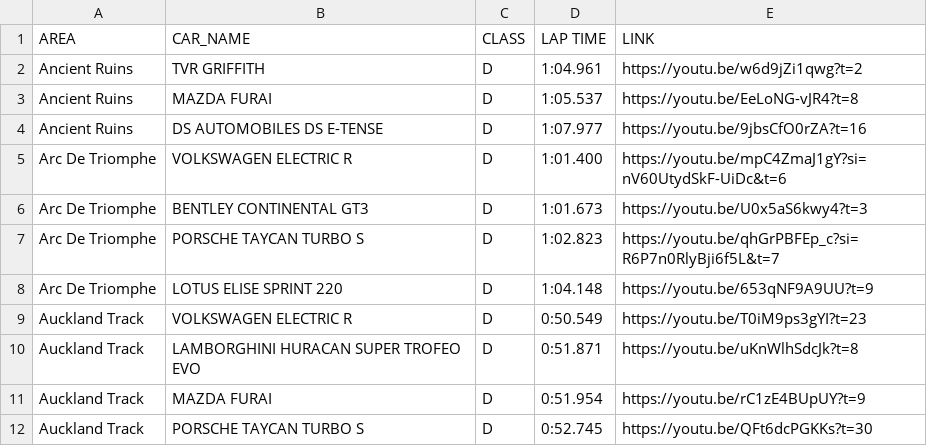
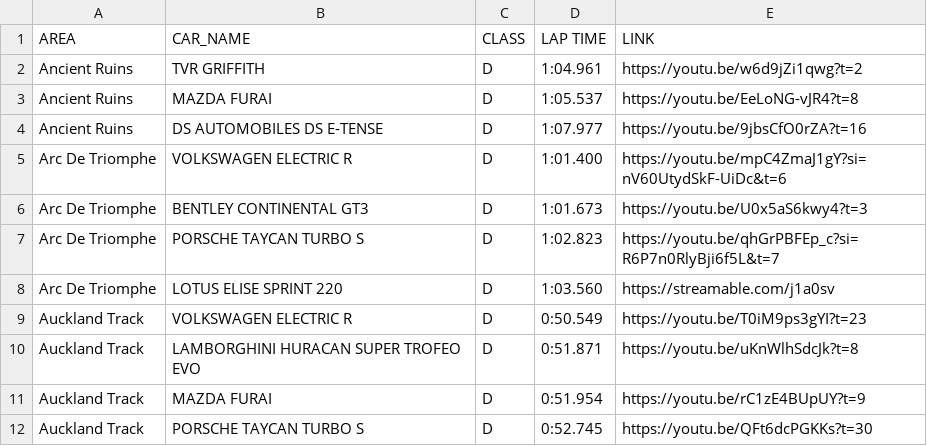
Before and after one commit to Gooraeng/ASL-Assistant, a CSV file: data/WeeklyCompetition DB.csv, drawn as a sheet; only a part is shown.

```diff
--- a/data/WeeklyCompetition DB.csv
+++ b/data/WeeklyCompetition DB.csv
@@ -7,3 +7,3 @@ Arc De Triomphe,BENTLEY CONTINENTAL GT3,D,1:01.673,https://youtu.be/U0x5aS6kwy4?
 Arc De Triomphe,PORSCHE TAYCAN TURBO S,D,1:02.823,https://youtu.be/qhGrPBFEp_c?si=R6P7n0RlyBji6f5L&t=7
-Arc De Triomphe,LOTUS ELISE SPRINT 220,D,1:04.148,https://youtu.be/653qNF9A9UU?t=9
+Arc De Triomphe,LOTUS ELISE SPRINT 220,D,1:03.560,https://streamable.com/j1a0sv
 Auckland Track,VOLKSWAGEN ELECTRIC R,D,0:50.549,https://youtu.be/T0iM9ps3gYI?t=23
```
Also changed, not shown: data/Car hunt DB.csv, data/Club Clash Database.csv, 4 other files.
